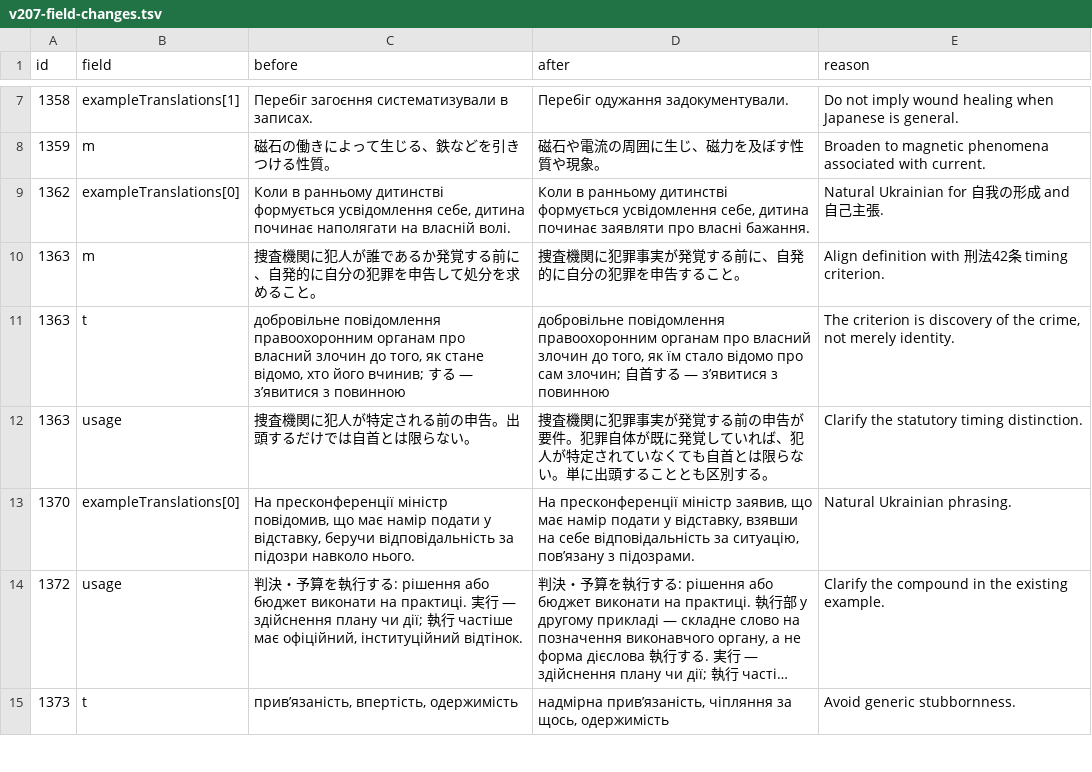
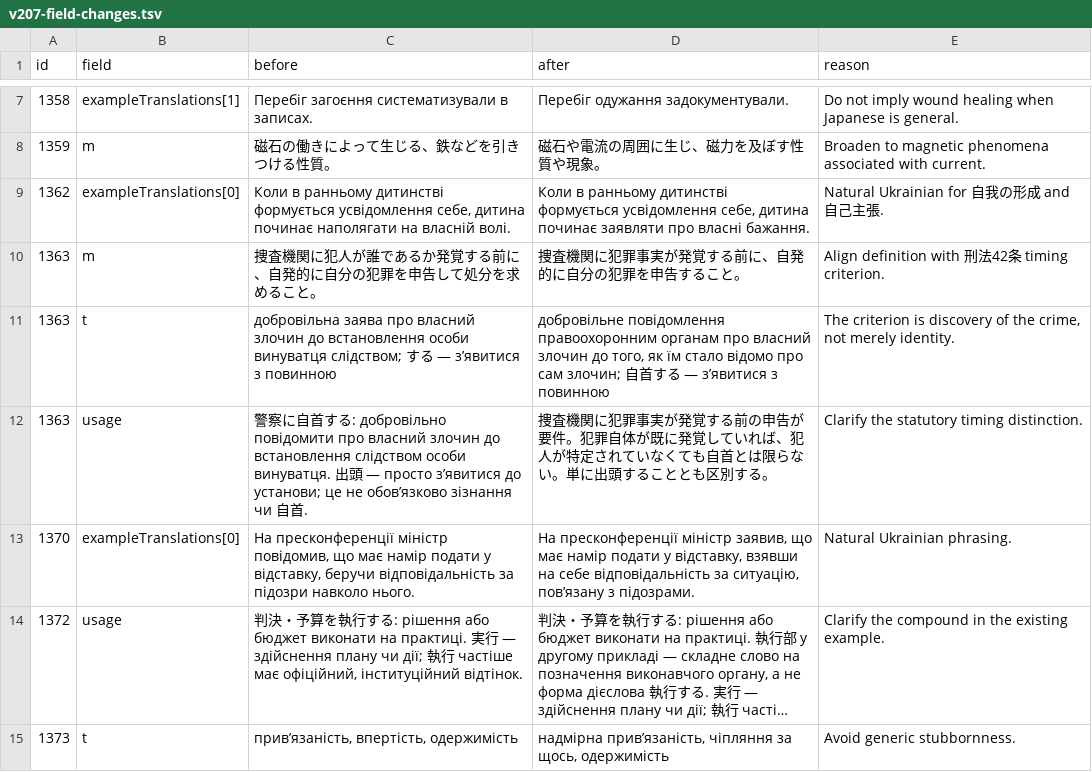
Before and after one commit to tereshchenkopavlo-gif/JLPT-N1, a TSV file: completion/v207-field-changes.tsv, drawn as a sheet; only a part is shown, gaps mark what is left out; long unchanged cells end in ….

Commit message:
Correct v207 exact base evidence and fail-fast workflow: completion/v207-field-changes.tsv

```diff
--- a/completion/v207-field-changes.tsv
+++ b/completion/v207-field-changes.tsv
@@ -10,4 +10,4 @@ id	field	before	after	reason
 1363	m	捜査機関に犯人が誰であるか発覚する前に、自発的に自分の犯罪を申告して処分を求めること。	捜査機関に犯罪事実が発覚する前に、自発的に自分の犯罪を申告すること。	Align definition with 刑法42条 timing criterion.
-1363	t	добровільне повідомлення правоохоронним органам про власний злочин до того, як стане відомо, хто його вчинив; する — з’явитися з повинною	добровільне повідомлення правоохоронним органам про власний злочин до того, як їм стало відомо про сам злочин; 自首する — з’явитися з повинною	The criterion is discovery of the crime, not merely identity.
-1363	usage	捜査機関に犯人が特定される前の申告。出頭するだけでは自首とは限らない。	捜査機関に犯罪事実が発覚する前の申告が要件。犯罪自体が既に発覚していれば、犯人が特定されていなくても自首とは限らない。単に出頭することとも区別する。	Clarify the statutory timing distinction.
+1363	t	добровільна заява про власний злочин до встановлення особи винуватця слідством; する — з’явитися з повинною	добровільне повідомлення правоохоронним органам про власний злочин до того, як їм стало відомо про сам злочин; 自首する — з’явитися з повинною	The criterion is discovery of the crime, not merely identity.
+1363	usage	警察に自首する: добровільно повідомити про власний злочин до встановлення слідством особи винуватця. 出頭 — просто з’явитися до установи; це не обов’язково зізнання чи 自首.	捜査機関に犯罪事実が発覚する前の申告が要件。犯罪自体が既に発覚していれば、犯人が特定されていなくても自首とは限らない。単に出頭することとも区別する。	Clarify the statutory timing distinction.
 1370	exampleTranslations[0]	На пресконференції міністр повідомив, що має намір подати у відставку, беручи відповідальність за підозри навколо нього.	На пресконференції міністр заявив, що має намір подати у відставку, взявши на себе відповідальність за ситуацію, пов’язану з підозрами.	Natural Ukrainian phrasing.
```
